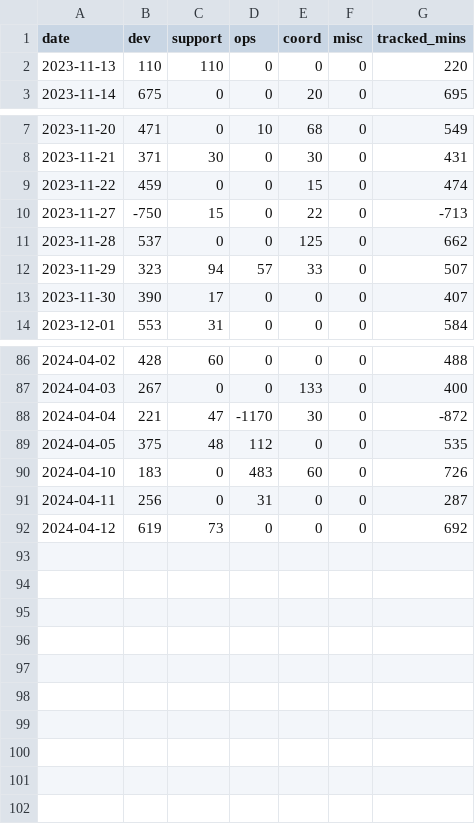
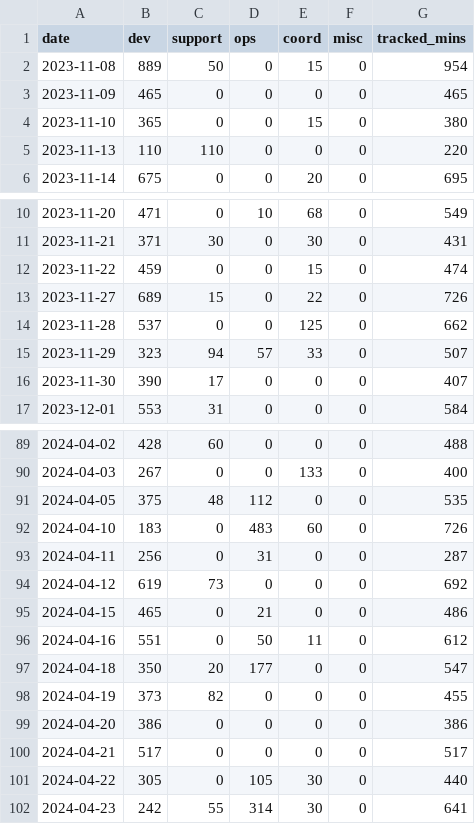
Before and after one commit to yaobinwen/work-env, a CSV file: python/time-track/db/0.csv, drawn as a sheet; only a part is shown, gaps mark what is left out.

Commit message:
Update time track DB

```diff
--- a/python/time-track/db/0.csv
+++ b/python/time-track/db/0.csv
@@ -1,2 +1,5 @@
 date,dev,support,ops,coord,misc,tracked_mins
+2023-11-08,889,50,0,15,0,954
+2023-11-09,465,0,0,0,0,465
+2023-11-10,365,0,0,15,0,380
 2023-11-13,110,110,0,0,0,220
@@ -9,3 +12,3 @@ date,dev,support,ops,coord,misc,tracked_mins
 2023-11-22,459,0,0,15,0,474
-2023-11-27,-750,15,0,22,0,-713
+2023-11-27,689,15,0,22,0,726
 2023-11-28,537,0,0,125,0,662
@@ -87,3 +90,2 @@ date,dev,support,ops,coord,misc,tracked_mins
 2024-04-03,267,0,0,133,0,400
-2024-04-04,221,47,-1170,30,0,-872
 2024-04-05,375,48,112,0,0,535
@@ -92 +94,9 @@ date,dev,support,ops,coord,misc,tracked_mins
 2024-04-12,619,73,0,0,0,692
+2024-04-15,465,0,21,0,0,486
+2024-04-16,551,0,50,11,0,612
+2024-04-18,350,20,177,0,0,547
+2024-04-19,373,82,0,0,0,455
+2024-04-20,386,0,0,0,0,386
+2024-04-21,517,0,0,0,0,517
+2024-04-22,305,0,105,30,0,440
+2024-04-23,242,55,314,30,0,641
```
